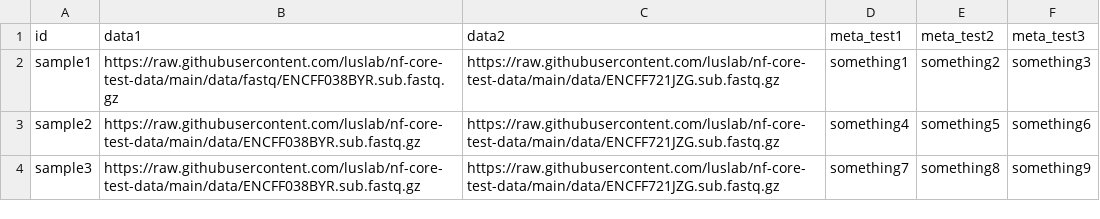
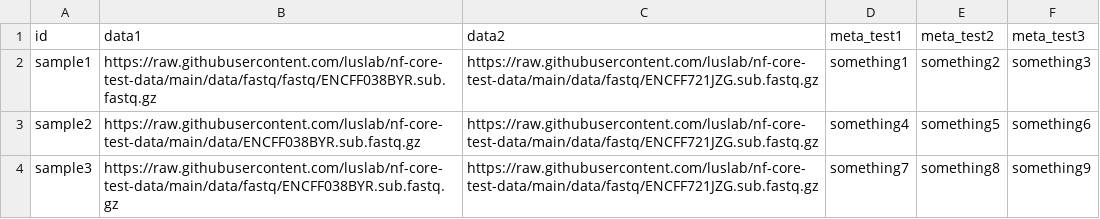
Before and after one commit to luslab/nf-core-test-data, a CSV file: data/metadata/paired_end_test.csv, drawn as a sheet.

Commit message:
edit paired end test csv

```diff
--- a/data/metadata/paired_end_test.csv
+++ b/data/metadata/paired_end_test.csv
@@ -1,4 +1,4 @@
 id,data1,data2,meta_test1,meta_test2,meta_test3
-sample1,https://raw.githubusercontent.com/luslab/nf-core-test-data/main/data/fastq/ENCFF038BYR.sub.fastq.gz,https://raw.githubusercontent.com/luslab/nf-core-test-data/main/data/ENCFF721JZG.sub.fastq.gz,something1,something2,something3
-sample2,https://raw.githubusercontent.com/luslab/nf-core-test-data/main/data/ENCFF038BYR.sub.fastq.gz,https://raw.githubusercontent.com/luslab/nf-core-test-data/main/data/ENCFF721JZG.sub.fastq.gz,something4,something5,something6
-sample3,https://raw.githubusercontent.com/luslab/nf-core-test-data/main/data/ENCFF038BYR.sub.fastq.gz,https://raw.githubusercontent.com/luslab/nf-core-test-data/main/data/ENCFF721JZG.sub.fastq.gz,something7,something8,something9
+sample1,https://raw.githubusercontent.com/luslab/nf-core-test-data/main/data/fastq/fastq/ENCFF038BYR.sub.fastq.gz,https://raw.githubusercontent.com/luslab/nf-core-test-data/main/data/fastq/ENCFF721JZG.sub.fastq.gz,something1,something2,something3
+sample2,https://raw.githubusercontent.com/luslab/nf-core-test-data/main/data/ENCFF038BYR.sub.fastq.gz,https://raw.githubusercontent.com/luslab/nf-core-test-data/main/data/fastq/ENCFF721JZG.sub.fastq.gz,something4,something5,something6
+sample3,https://raw.githubusercontent.com/luslab/nf-core-test-data/main/data/fastq/ENCFF038BYR.sub.fastq.gz,https://raw.githubusercontent.com/luslab/nf-core-test-data/main/data/fastq/ENCFF721JZG.sub.fastq.gz,something7,something8,something9
```
Also changed, not shown: 1 other file.
